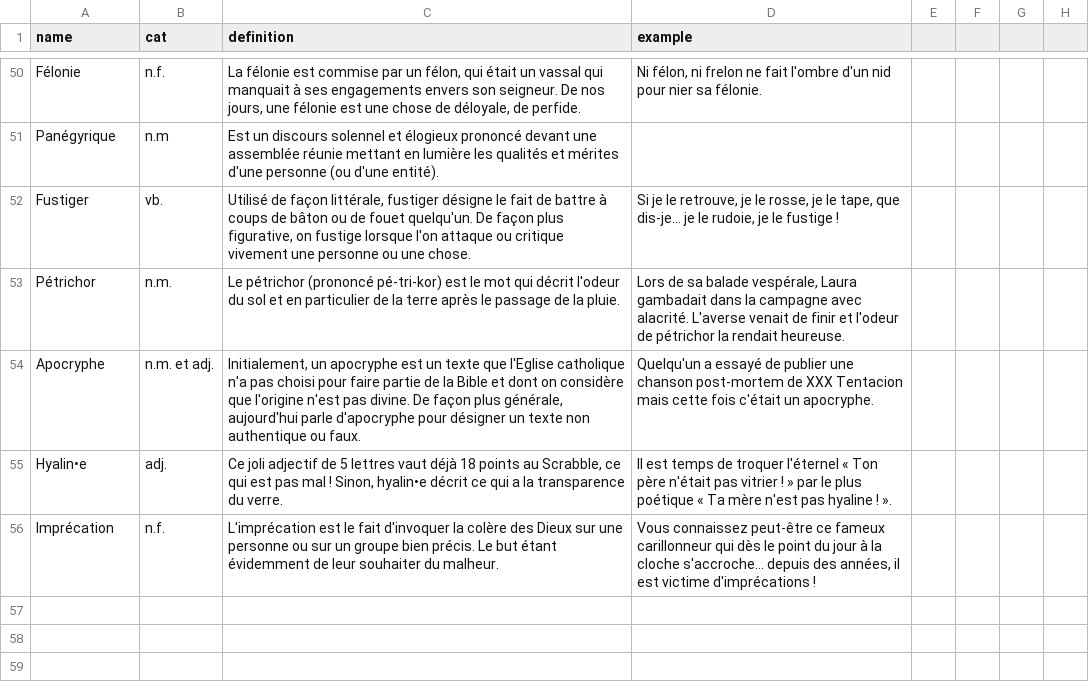
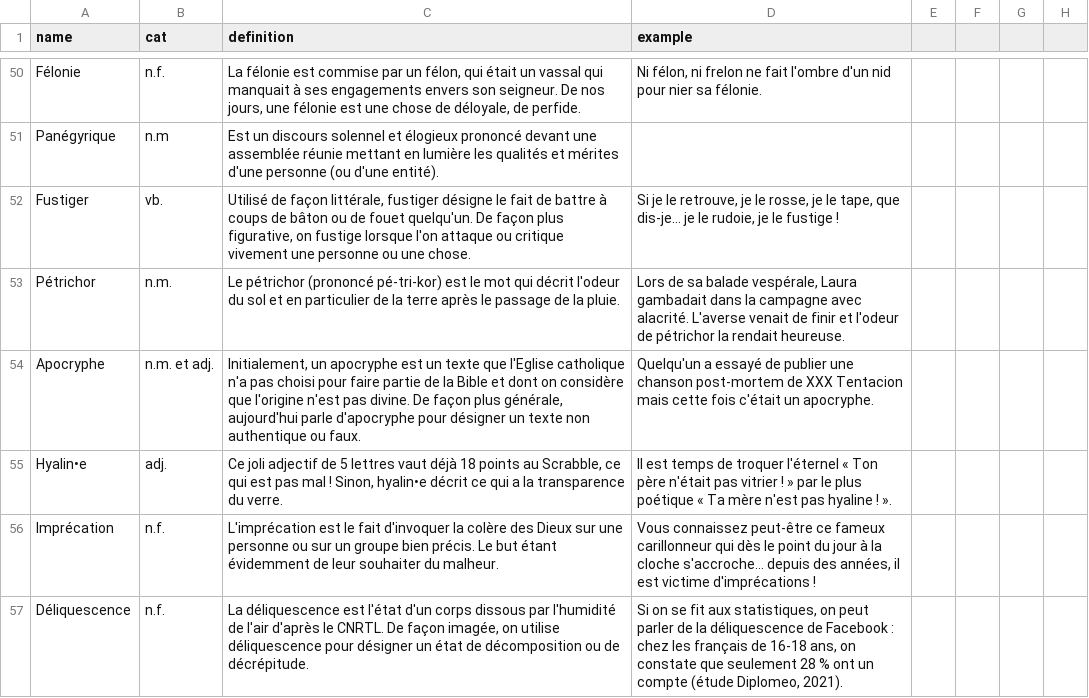
Before and after one commit to Thorgrue/loquacious, a CSV file: words.csv, drawn as a sheet; only a part is shown, gaps mark what is left out.

Commit message:
one more, 3 of the day, done

```diff
--- a/words.csv
+++ b/words.csv
@@ -56 +56,2 @@ Hyalin•e,adj.,"Ce joli adjectif de 5 lettres vaut déjà 18 points au Scrabble
 Imprécation,n.f.,"L'imprécation est le fait d'invoquer la colère des Dieux sur une personne ou sur un groupe bien précis. Le but étant évidemment de leur souhaiter du malheur.","Vous connaissez peut-être ce fameux carillonneur qui dès le point du jour à la cloche s'accroche... depuis des années, il est victime d'imprécations !"
+Déliquescence,n.f.,"La déliquescence est l'état d'un corps dissous par l'humidité de l'air d'après le CNRTL. De façon imagée, on utilise déliquescence pour désigner un état de décomposition ou de décrépitude.","Si on se fit aux statistiques, on peut parler de la déliquescence de Facebook : chez les français de 16-18 ans, on constate que seulement 28 % ont un compte (étude Diplomeo, 2021)."
```
